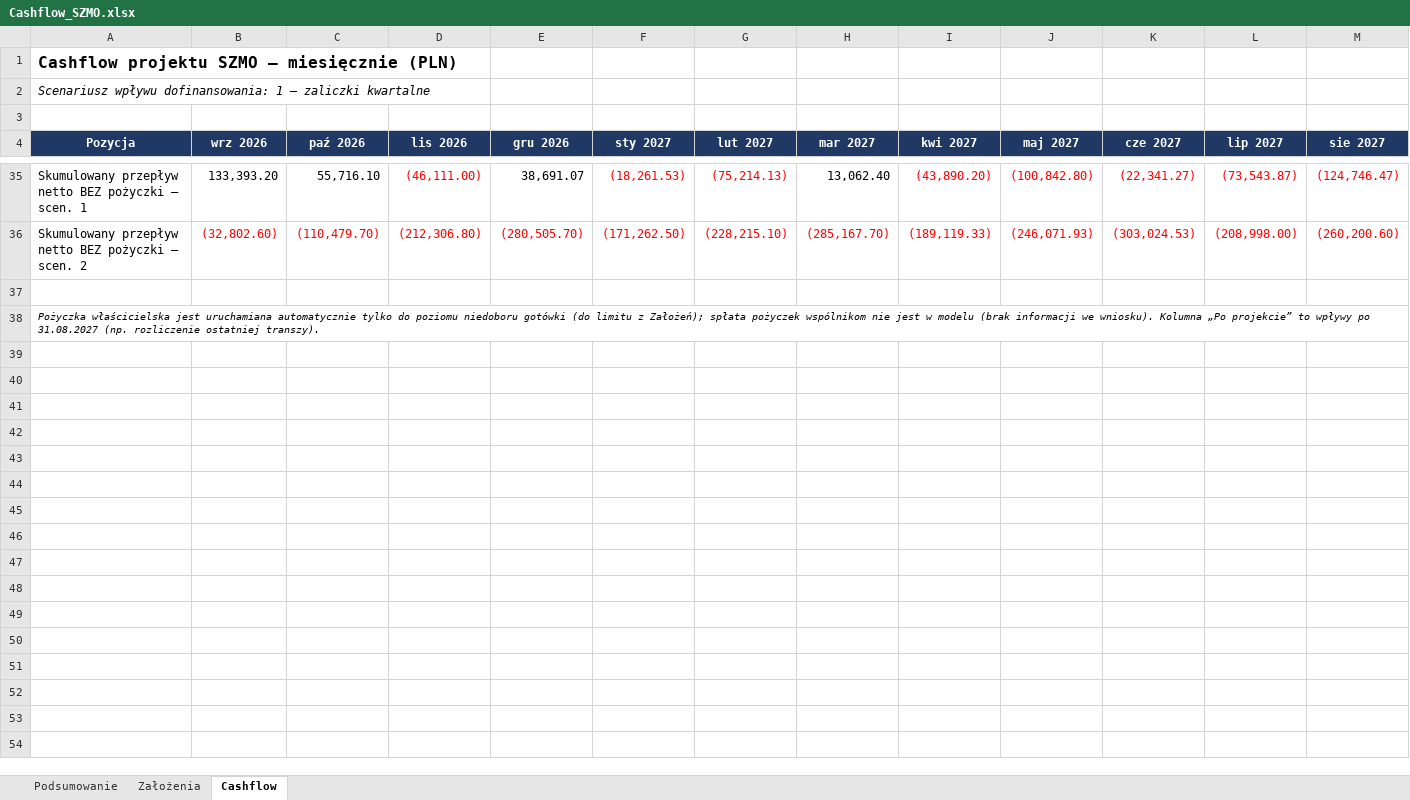
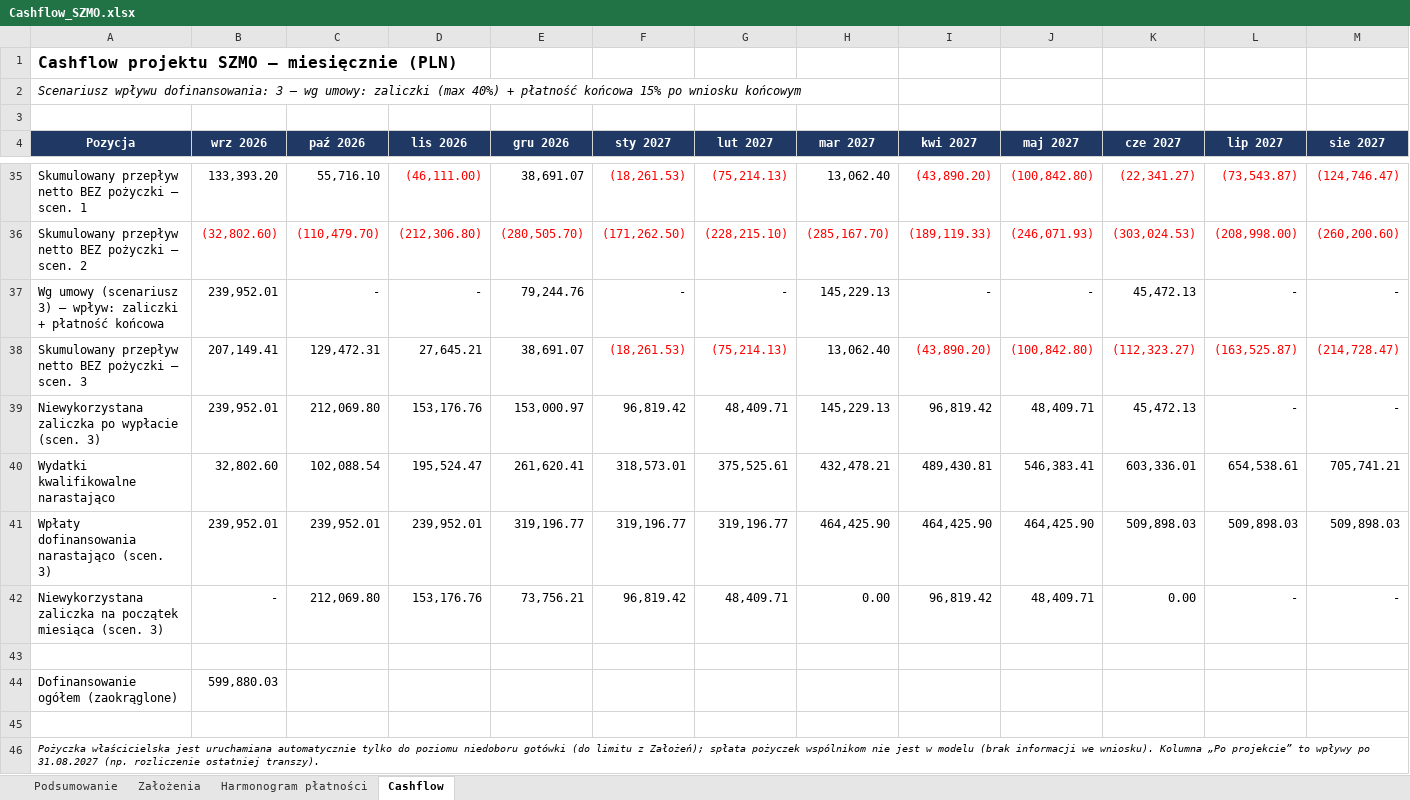
Before and after one commit to retajczyke/smart, an Excel workbook: Cashflow_SZMO.xlsx, sheet Cashflow, drawn as a sheet; only a part is shown, gaps mark what is left out; values as stored, in another font and other column widths than the file's, no borders; rows hold the shown columns only; the diff covers the shown part only; the diff names each change by its address in the sheet, - before the commit and + after, or states it on an @@ line.

```diff
--- a/Cashflow_SZMO.xlsx (sheet Cashflow)
+++ b/Cashflow_SZMO.xlsx (sheet Cashflow)
+sheet tab: Harmonogram płatności
-A2 (Pozycja): …wpływu dofinansowania: 1 – zaliczki kwartalne
+A2 (Pozycja): …wpływu dofinansowania: 3 – wg umowy: zaliczki (max 40%) + płatność końcowa 15% po wniosku końcowym
+row 37: Wg umowy (scenariusz 3) – wpływ: zaliczki + płatność końcowa | 239,952.01 | - | - | 79,244.76 | - | - | 145,229.13 | - | - | 45,472.13 | - | -
+row 38: Skumulowany przepływ netto BEZ pożyczki – scen. 3 | 207,149.41 | 129,472.31 | 27,645.21 | 38,691.07 | (18,261.53) | (75,214.13) | 13,062.40 | (43,890.20) | (100,842.80) | (112,323.27) | (163,525.87) | (214,728.47)
+row 39: Niewykorzystana zaliczka po wypłacie (scen. 3) | 239,952.01 | 212,069.80 | 153,176.76 | 153,000.97 | 96,819.42 | 48,409.71 | 145,229.13 | 96,819.42 | 48,409.71 | 45,472.13 | - | -
+row 40: Wydatki kwalifikowalne narastająco | 32,802.60 | 102,088.54 | 195,524.47 | 261,620.41 | 318,573.01 | 375,525.61 | 432,478.21 | 489,430.81 | 546,383.41 | 603,336.01 | 654,538.61 | 705,741.21
+row 41: Wpłaty dofinansowania narastająco (scen. 3) | 239,952.01 | 239,952.01 | 239,952.01 | 319,196.77 | 319,196.77 | 319,196.77 | 464,425.90 | 464,425.90 | 464,425.90 | 509,898.03 | 509,898.03 | 509,898.03
+row 42: Niewykorzystana zaliczka na początek miesiąca (scen. 3) | - | 212,069.80 | 153,176.76 | 73,756.21 | 96,819.42 | 48,409.71 | 0.00 | 96,819.42 | 48,409.71 | 0.00 | - | -
+row 43: (empty)
+row 44: Dofinansowanie ogółem (zaokrąglone) | 599,880.03
```
Also changed, not shown: 52 edited cells and cell formats elsewhere in this sheet, sheet Założenia, sheet Podsumowanie, formulas that keep their value, charts or pictures.
